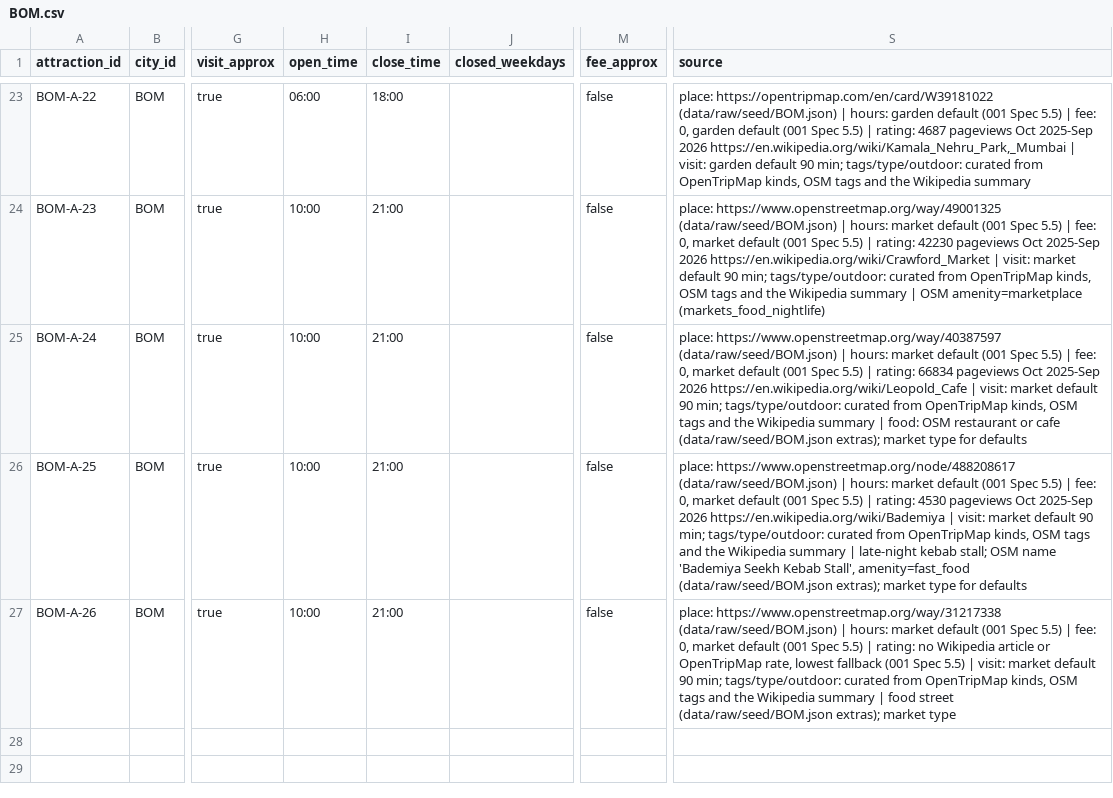
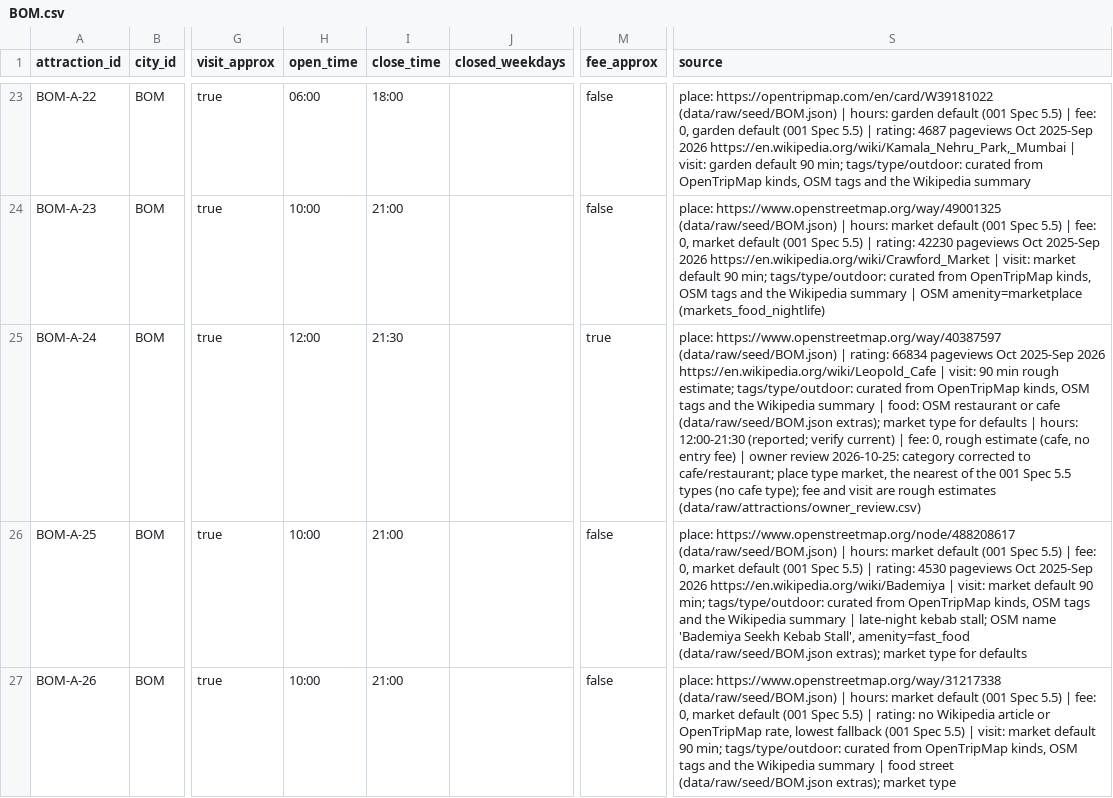
Before and after one commit to lekhyapillarikuppam/Project-4, a CSV file: data/curated/attractions/BOM.csv, drawn as a sheet; only a part is shown, gaps mark what is left out; the diff names each change by its address in the sheet, - before the commit and + after, or states it on an @@ line.

```diff
--- a/data/curated/attractions/BOM.csv
+++ b/data/curated/attractions/BOM.csv
-H25 (open_time): 10:00
+H25 (open_time): 12:00
-I25 (close_time): 21:00
+I25 (close_time): 21:30
-M25 (fee_approx): false
+M25 (fee_approx): true
-S25 (source): …(data/raw/seed/BOM.json) | hours: market default (001 Spec 5.5) | fee: 0, market default (001 Spec 5.5) | rating: 66834 pageviews Oct 2025-Sep 2026 https://en.wikipedia.org/wiki/Leopold_Cafe | visit: market default 90 min; tags/type/outdoor: curated from OpenTripMap kinds, OSM tags and the Wikipedia summary | food: OSM restaurant or cafe (data/raw/seed/BOM.json extras); market type for defaults
+S25 (source): …(data/raw/seed/BOM.json) | rating: 66834 pageviews Oct 2025-Sep 2026 https://en.wikipedia.org/wiki/Leopold_Cafe | visit: 90 min rough estimate; tags/type/outdoor: curated from OpenTripMap kinds, OSM tags and the Wikipedia summary | food: OSM restaurant or cafe (data/raw/seed/BOM.json extras); market type for defaults | hours: 12:00-21:30 (reported; verify current) | fee: 0, rough estimate (cafe, no entry fee) | owner review 2026-10-25: category corrected to cafe/restaurant; place type market, the nearest of the 001 Spec 5.5 types (no cafe type); fee and visit are rough estimates (data/raw/attractions/owner_review.csv)
```
Also changed, not shown: data/curated/attractions/BLR.csv, data/curated/attractions/DEL.csv, 7 other files.
